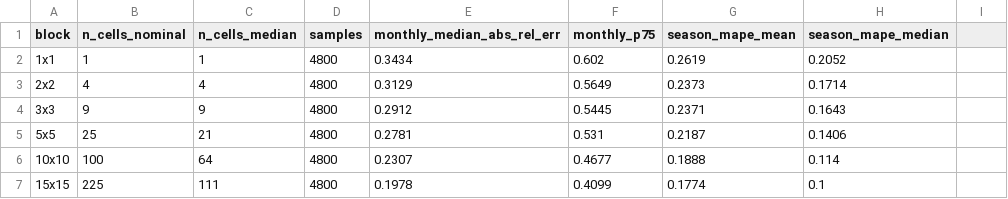
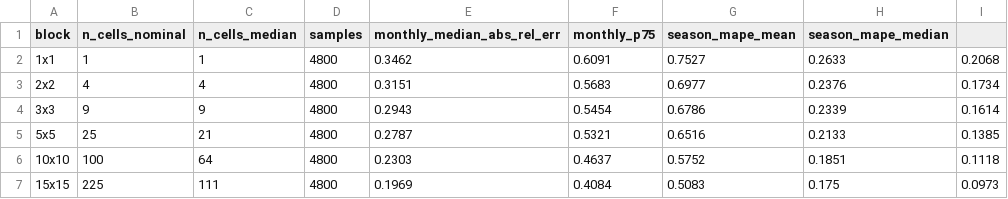
Before and after one commit to germankovacevic-lab/geofuego-harmonization, a CSV file: data/validation/aoi_error_curve.csv, drawn as a sheet.

```diff
--- a/data/validation/aoi_error_curve.csv
+++ b/data/validation/aoi_error_curve.csv
@@ -1,7 +1,7 @@
 block,n_cells_nominal,n_cells_median,samples,monthly_median_abs_rel_err,monthly_p75,season_mape_mean,season_mape_median
-1x1,1,1,4800,0.3434,0.602,0.2619,0.2052
-2x2,4,4,4800,0.3129,0.5649,0.2373,0.1714
-3x3,9,9,4800,0.2912,0.5445,0.2371,0.1643
-5x5,25,21,4800,0.2781,0.531,0.2187,0.1406
-10x10,100,64,4800,0.2307,0.4677,0.1888,0.114
-15x15,225,111,4800,0.1978,0.4099,0.1774,0.1
+1x1,1,1,4800,0.3462,0.6091,0.7527,0.2633,0.2068
+2x2,4,4,4800,0.3151,0.5683,0.6977,0.2376,0.1734
+3x3,9,9,4800,0.2943,0.5454,0.6786,0.2339,0.1614
+5x5,25,21,4800,0.2787,0.5321,0.6516,0.2133,0.1385
+10x10,100,64,4800,0.2303,0.4637,0.5752,0.1851,0.1118
+15x15,225,111,4800,0.1969,0.4084,0.5083,0.175,0.0973
```
Also changed, not shown: data/harmonized/harmonized_provinces.csv, data/validation/external_mcd64a1_annual.csv, 38 other files.
